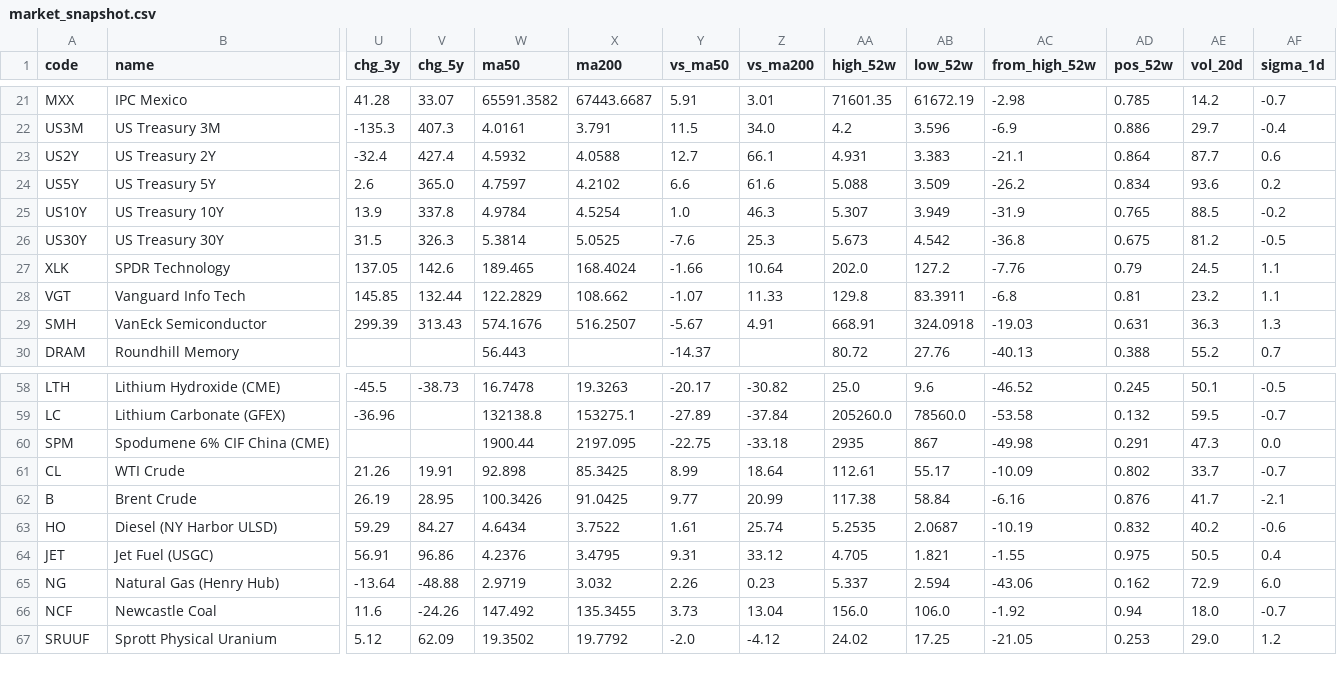
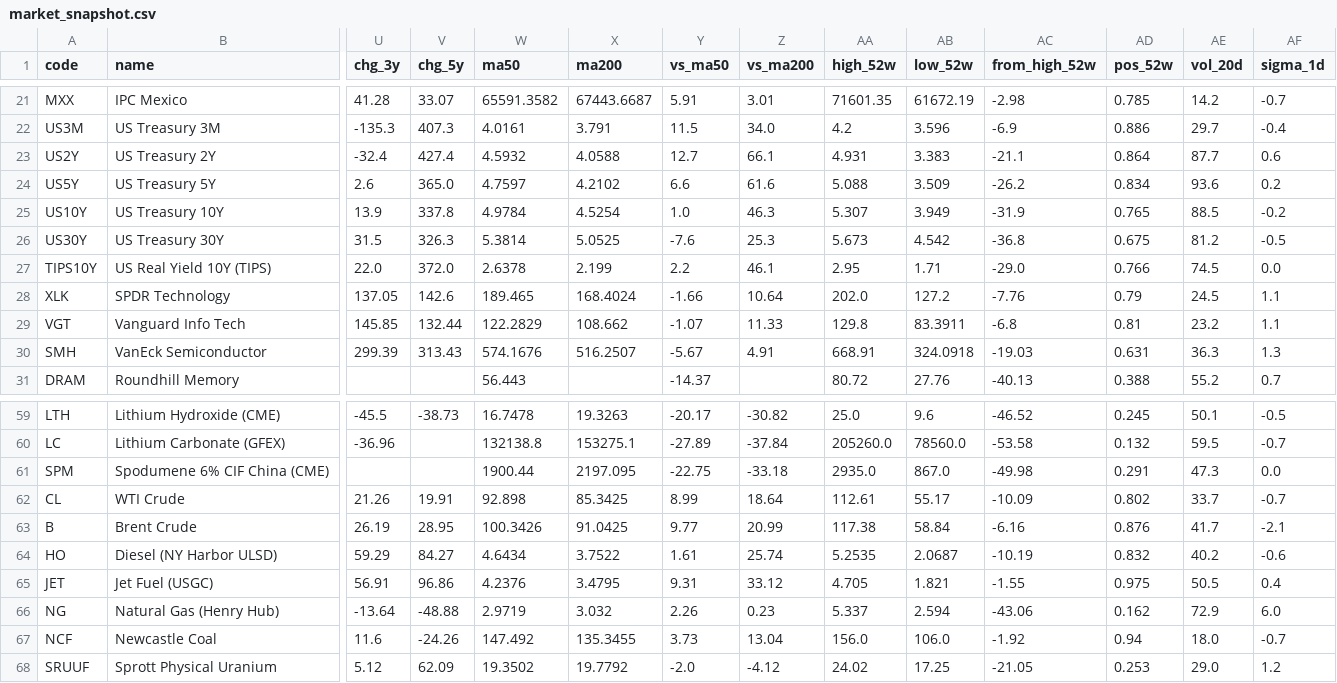
Before and after one commit to EricLiu76/market-dashboard, a CSV file: data/market_snapshot.csv, drawn as a sheet; only a part is shown, gaps mark what is left out; addresses are those after the commit; rows hold the shown columns only; the diff names each change by its address in the sheet, - before the commit and + after, or states it on an @@ line.

Commit message:
Markets data, 27 Oct 2026 13:15 SGT

```diff
--- a/data/market_snapshot.csv
+++ b/data/market_snapshot.csv
+row 27: TIPS10Y | US Real Yield 10Y (TIPS) | 22.0 | 372.0 | 2.6378 | 2.199 | 2.2 | 46.1 | 2.95 | 1.71 | -29.0 | 0.766 | 74.5 | 0.0
-AA61 (high_52w): 2935
+AA61 (high_52w): 2935.0
-AB61 (low_52w): 867
+AB61 (low_52w): 867.0
```
Also changed, not shown: data/data_status.csv, 1 other file.
